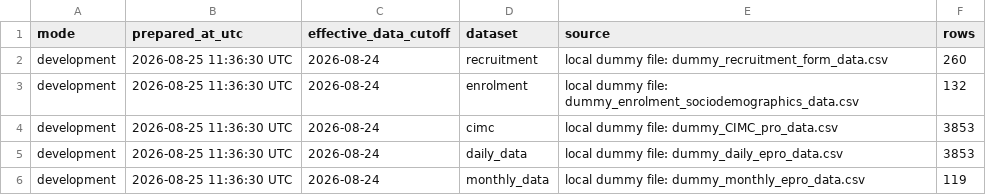
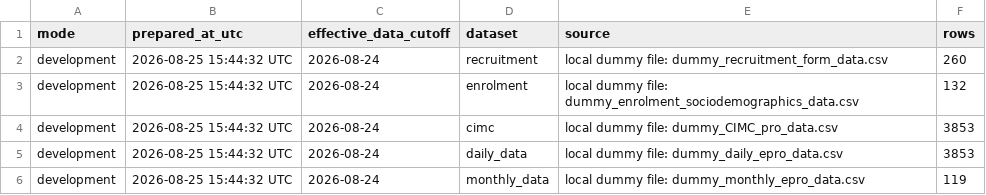
Before and after one commit to chrissyhroberts/CIMC, a CSV file: data/active/data_refresh_metadata.csv, drawn as a sheet.

```diff
--- a/data/active/data_refresh_metadata.csv
+++ b/data/active/data_refresh_metadata.csv
@@ -1,6 +1,6 @@
 mode,prepared_at_utc,effective_data_cutoff,dataset,source,rows
-development,2026-08-25 11:36:30 UTC,2026-08-24,recruitment,local dummy file: dummy_recruitment_form_data.csv,260
-development,2026-08-25 11:36:30 UTC,2026-08-24,enrolment,local dummy file: dummy_enrolment_sociodemographics_data.csv,132
-development,2026-08-25 11:36:30 UTC,2026-08-24,cimc,local dummy file: dummy_CIMC_pro_data.csv,3853
-development,2026-08-25 11:36:30 UTC,2026-08-24,daily_data,local dummy file: dummy_daily_epro_data.csv,3853
-development,2026-08-25 11:36:30 UTC,2026-08-24,monthly_data,local dummy file: dummy_monthly_epro_data.csv,119
+development,2026-08-25 15:44:32 UTC,2026-08-24,recruitment,local dummy file: dummy_recruitment_form_data.csv,260
+development,2026-08-25 15:44:32 UTC,2026-08-24,enrolment,local dummy file: dummy_enrolment_sociodemographics_data.csv,132
+development,2026-08-25 15:44:32 UTC,2026-08-24,cimc,local dummy file: dummy_CIMC_pro_data.csv,3853
+development,2026-08-25 15:44:32 UTC,2026-08-24,daily_data,local dummy file: dummy_daily_epro_data.csv,3853
+development,2026-08-25 15:44:32 UTC,2026-08-24,monthly_data,local dummy file: dummy_monthly_epro_data.csv,119
```
Also changed, not shown: docs/participant_progress_summary.csv, participant_progress_summary.csv, 19 other files.
